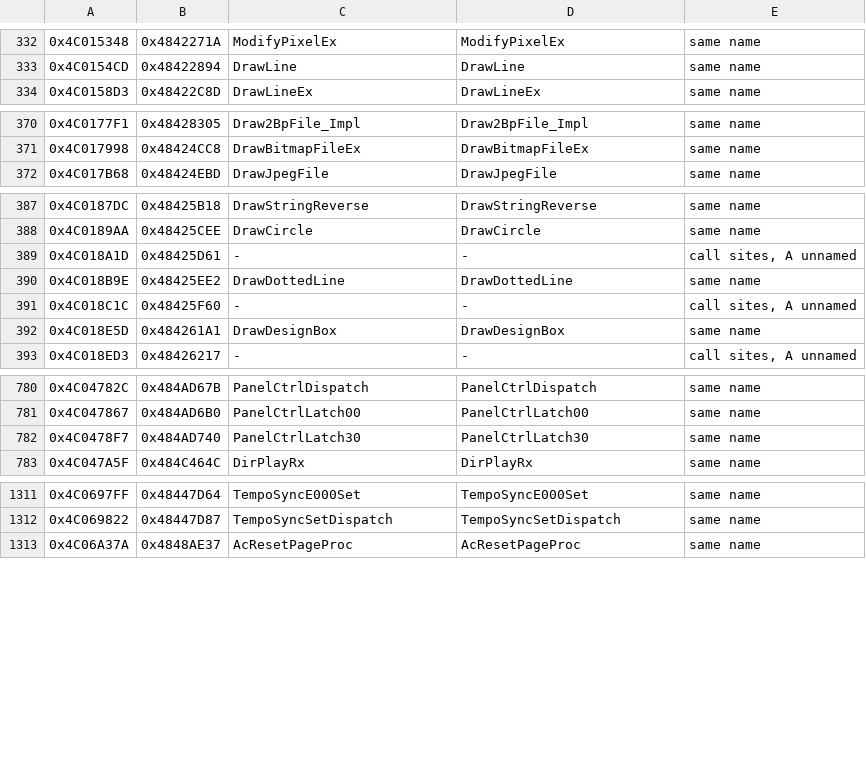
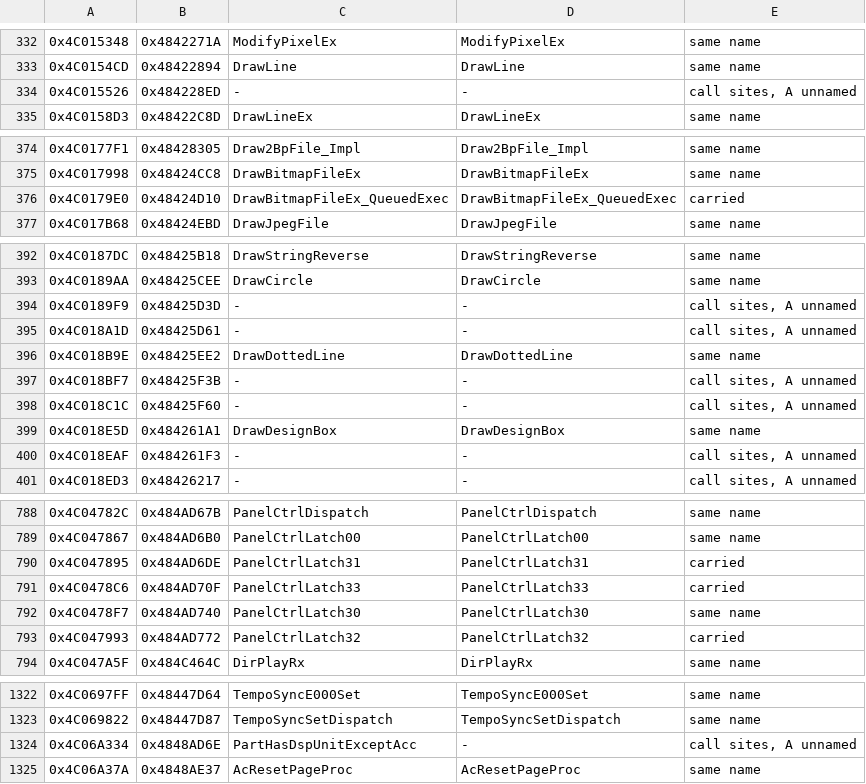
Before and after one commit to ArqueologiaDigital/technics-roms-disasm, a TSV file: kn6000/notes/routine-map-kn7000.tsv, drawn as a sheet; only a part is shown, gaps mark what is left out; the diff covers the shown part only.

```diff
--- a/kn6000/notes/routine-map-kn7000.tsv
+++ b/kn6000/notes/routine-map-kn7000.tsv
@@ -333,2 +333,3 @@
 0x4C0154CD	0x48422894	DrawLine	DrawLine	same name
+0x4C015526	0x484228ED	-	-	call sites, A unnamed
 0x4C0158D3	0x48422C8D	DrawLineEx	DrawLineEx	same name
@@ -371,2 +375,3 @@
 0x4C017998	0x48424CC8	DrawBitmapFileEx	DrawBitmapFileEx	same name
+0x4C0179E0	0x48424D10	DrawBitmapFileEx_QueuedExec	DrawBitmapFileEx_QueuedExec	carried
 0x4C017B68	0x48424EBD	DrawJpegFile	DrawJpegFile	same name
@@ -388,6 +393,9 @@
 0x4C0189AA	0x48425CEE	DrawCircle	DrawCircle	same name
+0x4C0189F9	0x48425D3D	-	-	call sites, A unnamed
 0x4C018A1D	0x48425D61	-	-	call sites, A unnamed
 0x4C018B9E	0x48425EE2	DrawDottedLine	DrawDottedLine	same name
+0x4C018BF7	0x48425F3B	-	-	call sites, A unnamed
 0x4C018C1C	0x48425F60	-	-	call sites, A unnamed
 0x4C018E5D	0x484261A1	DrawDesignBox	DrawDesignBox	same name
+0x4C018EAF	0x484261F3	-	-	call sites, A unnamed
 0x4C018ED3	0x48426217	-	-	call sites, A unnamed
@@ -781,3 +789,6 @@
 0x4C047867	0x484AD6B0	PanelCtrlLatch00	PanelCtrlLatch00	same name
+0x4C047895	0x484AD6DE	PanelCtrlLatch31	PanelCtrlLatch31	carried
+0x4C0478C6	0x484AD70F	PanelCtrlLatch33	PanelCtrlLatch33	carried
 0x4C0478F7	0x484AD740	PanelCtrlLatch30	PanelCtrlLatch30	same name
+0x4C047993	0x484AD772	PanelCtrlLatch32	PanelCtrlLatch32	carried
 0x4C047A5F	0x484C464C	DirPlayRx	DirPlayRx	same name
@@ -1312,2 +1323,3 @@
 0x4C069822	0x48447D87	TempoSyncSetDispatch	TempoSyncSetDispatch	same name
+0x4C06A334	0x4848AD6E	PartHasDspUnitExceptAcc	-	call sites, A unnamed
 0x4C06A37A	0x4848AE37	AcResetPageProc	AcResetPageProc	same name
```
Also changed, not shown: 17 added rows elsewhere in this file, kn2400/notes/routine-map-kn7000.tsv, kn6500/notes/routine-map-kn7000.tsv, 40 other files.
